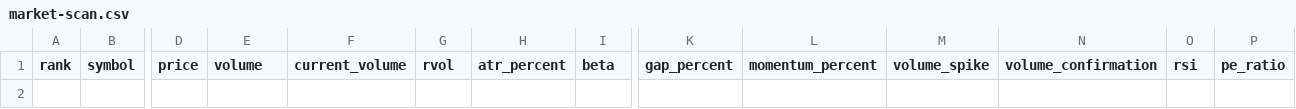
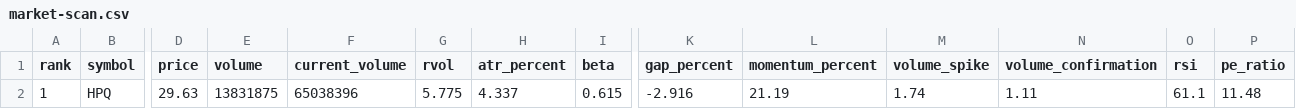
Before and after one commit to kJithender/market-scanner, a CSV file: reports/market-scan.csv, drawn as a sheet; only a part is shown, gaps mark what is left out; rows hold the shown columns only; the diff names each change by its address in the sheet, - before the commit and + after, or states it on an @@ line.

```diff
--- a/reports/market-scan.csv
+++ b/reports/market-scan.csv
+row 2: 1 | HPQ | 29.63 | 13831875 | 65038396 | 5.775 | 4.337 | 0.615 | -2.916 | 21.19 | 1.74 | 1.11 | 61.1 | 11.48
```
Also changed, not shown: 3 other files.
